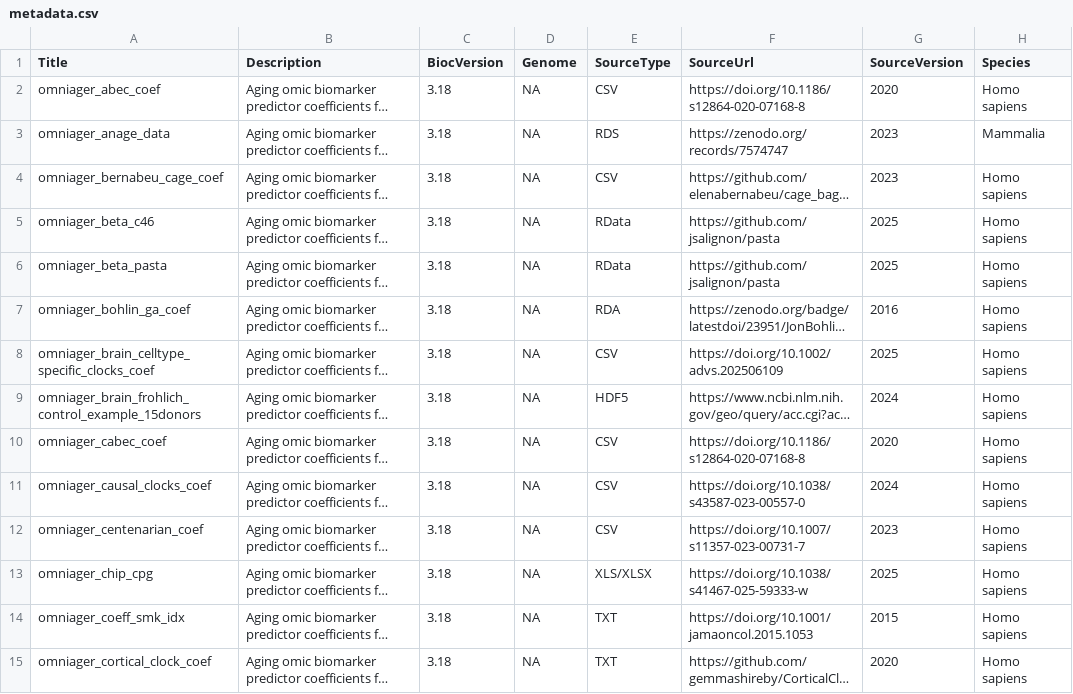
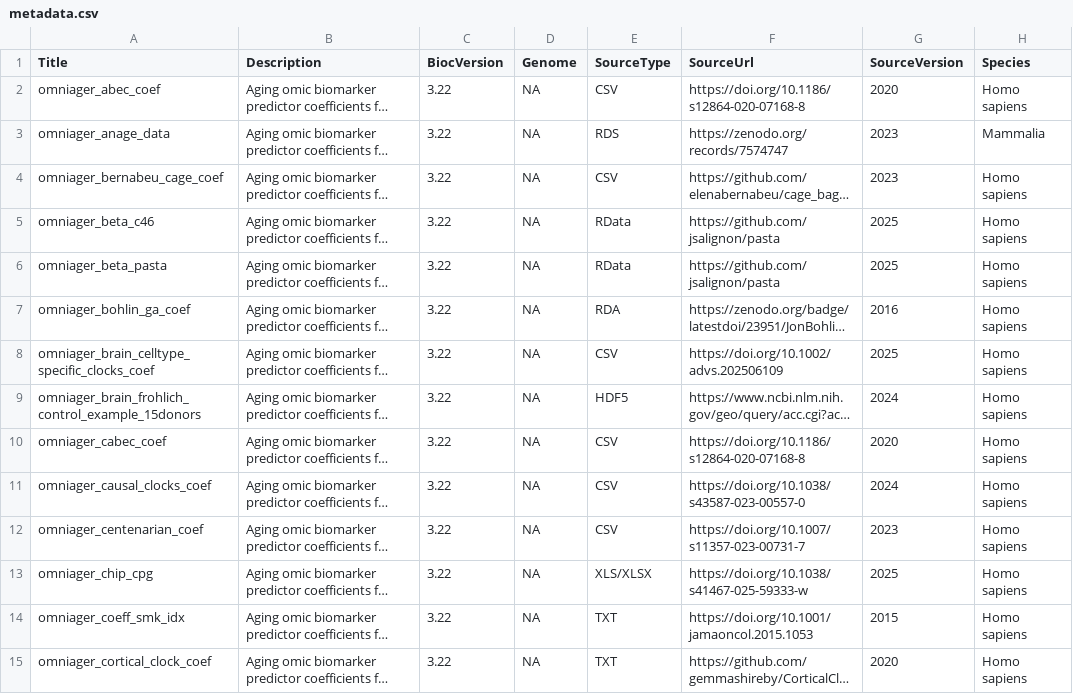
Before and after one commit to Duzhaozhen/OmniAgeRData, a CSV file: inst/extdata/metadata.csv, drawn as a sheet; only a part is shown; long unchanged cells end in …; the diff covers the shown part only; the diff names each change by its address in the sheet, - before the commit and + after, or states it on an @@ line.

Commit message:
Update metadata.csv and fix minor bugs

```diff
--- a/inst/extdata/metadata.csv
+++ b/inst/extdata/metadata.csv
-C2:C15 (BiocVersion): 3.18
+C2:C15 (BiocVersion): 3.22
```
Also changed, not shown: 63 edited cells elsewhere in this file, 5 other files.
